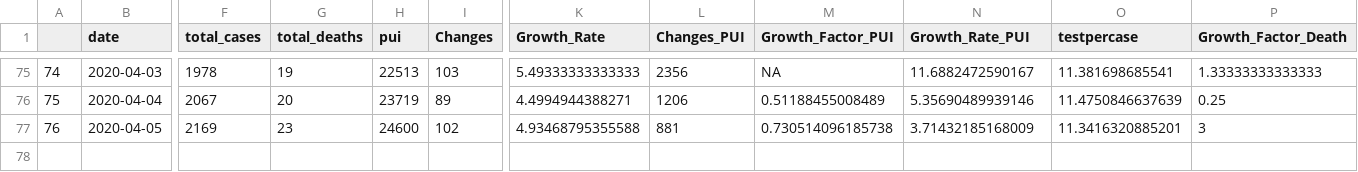
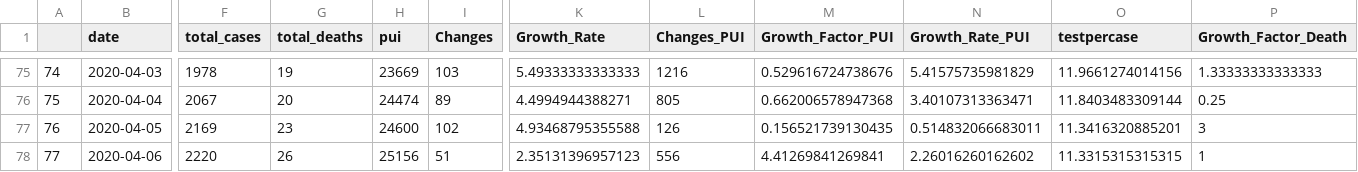
Before and after one commit to PaulApivat/covid, a CSV file: shiny/ddc_who_data.csv, drawn as a sheet; only a part is shown, gaps mark what is left out; rows hold the shown columns only; the diff covers the shown part only; the diff names each change by its address in the sheet, - before the commit and + after, or states it on an @@ line.

```diff
--- a/shiny/ddc_who_data.csv
+++ b/shiny/ddc_who_data.csv
-H75 (pui): 22513
+H75 (pui): 23669
-L75 (Changes_PUI): 2356
+L75 (Changes_PUI): 1216
-M75 (Growth_Factor_PUI): NA
+M75 (Growth_Factor_PUI): 0.529616724738676
-N75 (Growth_Rate_PUI): 11.6882472590167
+N75 (Growth_Rate_PUI): 5.41575735981829
-O75 (testpercase): 11.381698685541
+O75 (testpercase): 11.9661274014156
-H76 (pui): 23719
+H76 (pui): 24474
-L76 (Changes_PUI): 1206
+L76 (Changes_PUI): 805
-M76 (Growth_Factor_PUI): 0.51188455008489
+M76 (Growth_Factor_PUI): 0.662006578947368
-N76 (Growth_Rate_PUI): 5.35690489939146
+N76 (Growth_Rate_PUI): 3.40107313363471
-O76 (testpercase): 11.4750846637639
+O76 (testpercase): 11.8403483309144
-L77 (Changes_PUI): 881
+L77 (Changes_PUI): 126
-M77 (Growth_Factor_PUI): 0.730514096185738
+M77 (Growth_Factor_PUI): 0.156521739130435
-N77 (Growth_Rate_PUI): 3.71432185168009
+N77 (Growth_Rate_PUI): 0.514832066683011
+row 78: 77 | 2020-04-06 | 2220 | 26 | 25156 | 51 | 2.35131396957123 | 556 | 4.41269841269841 | 2.26016260162602 | 11.3315315315315 | 1
```
Also changed, not shown: 58 edited cells elsewhere in this file, 2 other files.
